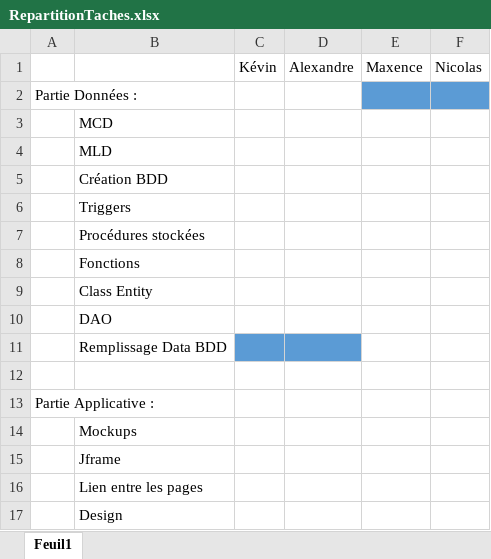
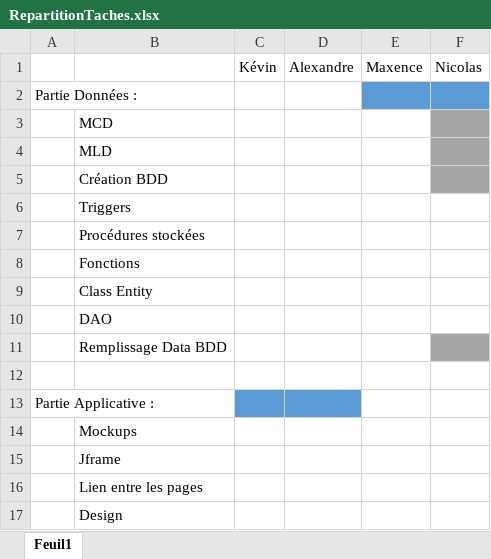
Before and after one commit to SabreNicolas/LeBonCoin, an Excel workbook: RepartitionTaches.xlsx, sheet Feuil1, drawn as a sheet; values as stored, in another font and other column widths than the file's, no borders; the diff names each change by its address in the sheet, - before the commit and + after, or states it on an @@ line.

```diff
--- a/RepartitionTaches.xlsx (sheet Feuil1)
+++ b/RepartitionTaches.xlsx (sheet Feuil1)
-F3:F5 fill: none
+F3:F5 fill: #A5A5A5
-C11:D11 fill: #5B9BD5
+C11:D11 fill: none
-F11 fill: none
+F11 fill: #A5A5A5
-C13:D13 fill: none
+C13:D13 fill: #5B9BD5
```
Also changed, not shown: 10 other files.
